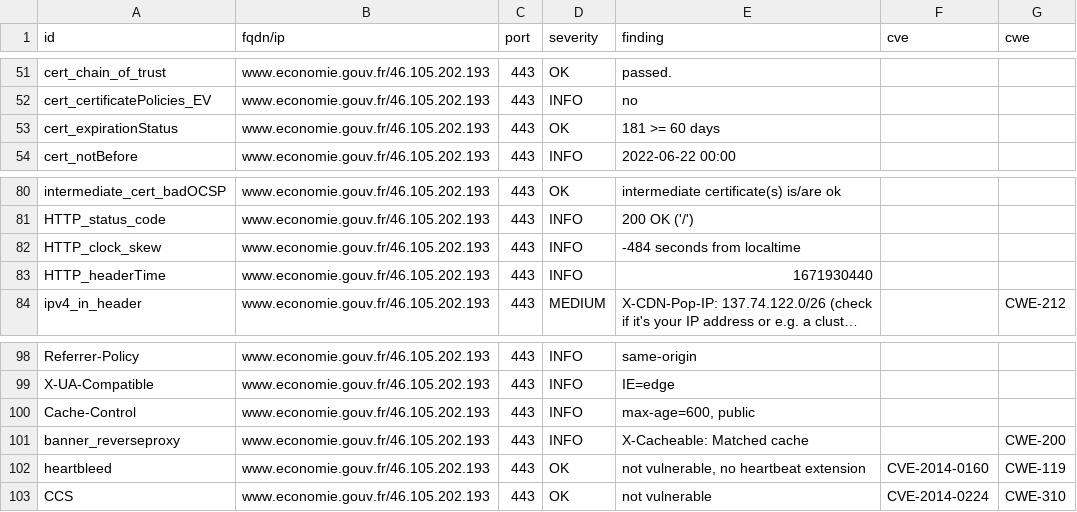
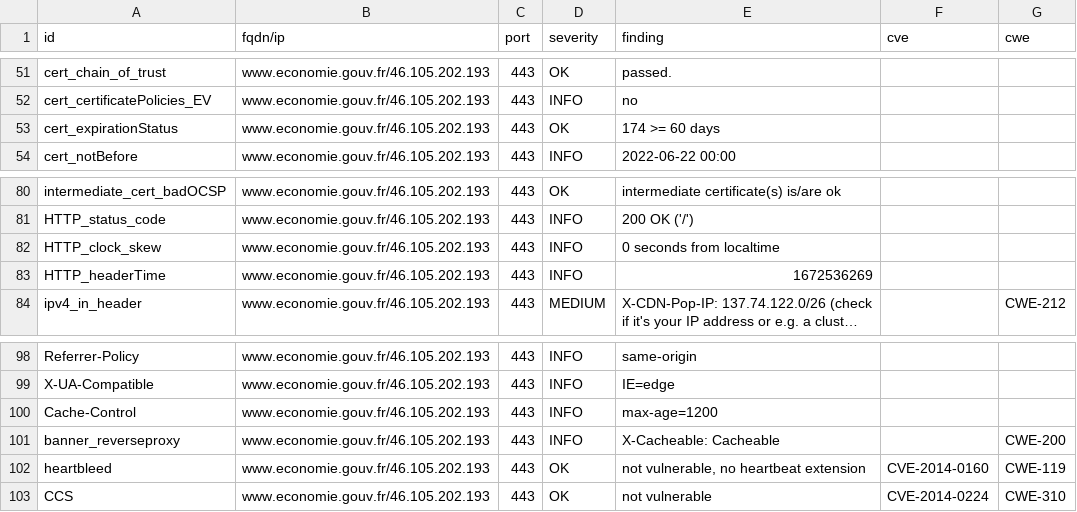
Before and after one commit to bmatge/dashlord, a CSV file: results/aHR0cHM6Ly93d3cuZWNvbm9taWUuZ291di5mcg==/testssl.csv, drawn as a sheet; only a part is shown, gaps mark what is left out; long unchanged cells end in …; the diff names each change by its address in the sheet, - before the commit and + after, or states it on an @@ line.

```diff
--- a/results/aHR0cHM6Ly93d3cuZWNvbm9taWUuZ291di5mcg==/testssl.csv
+++ b/results/aHR0cHM6Ly93d3cuZWNvbm9taWUuZ291di5mcg==/testssl.csv
-E53 (finding): 181 >= 60 days
+E53 (finding): 174 >= 60 days
-E82 (finding): -484 seconds from localtime
+E82 (finding): 0 seconds from localtime
-E83 (finding): 1671930440
+E83 (finding): 1672536269
-E100 (finding): max-age=600, public
+E100 (finding): max-age=1200
-E101 (finding): X-Cacheable: Matched cache
+E101 (finding): X-Cacheable: Cacheable
```
Also changed, not shown: 13 other files.
